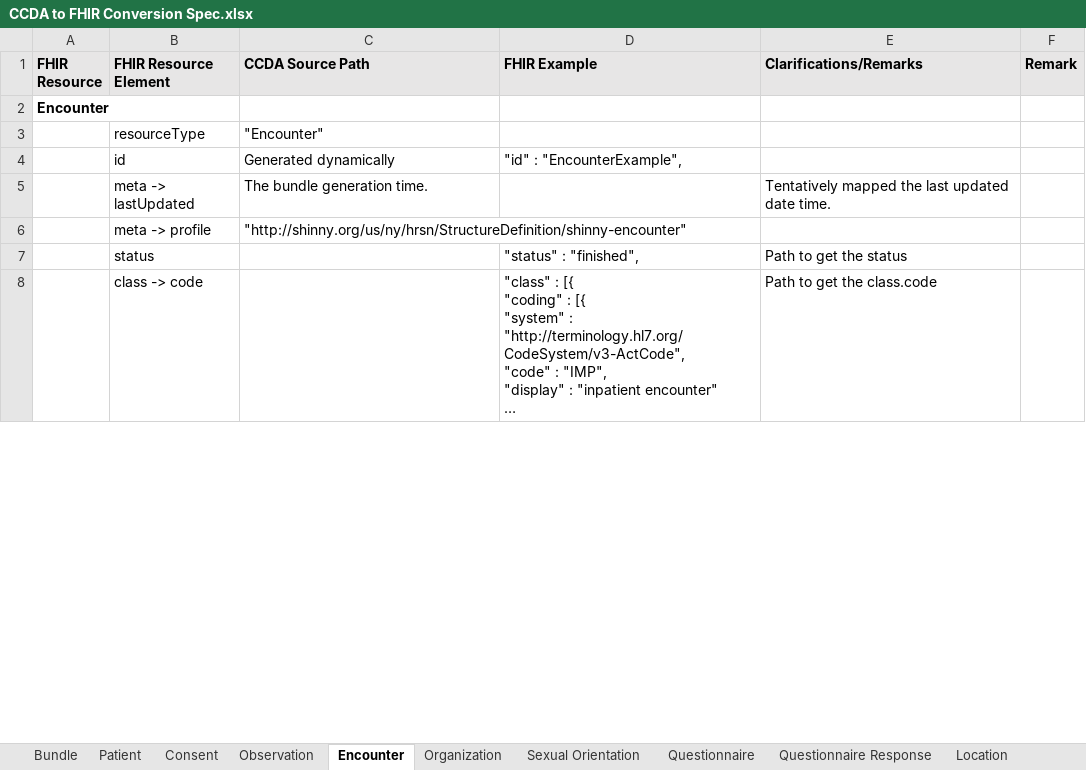
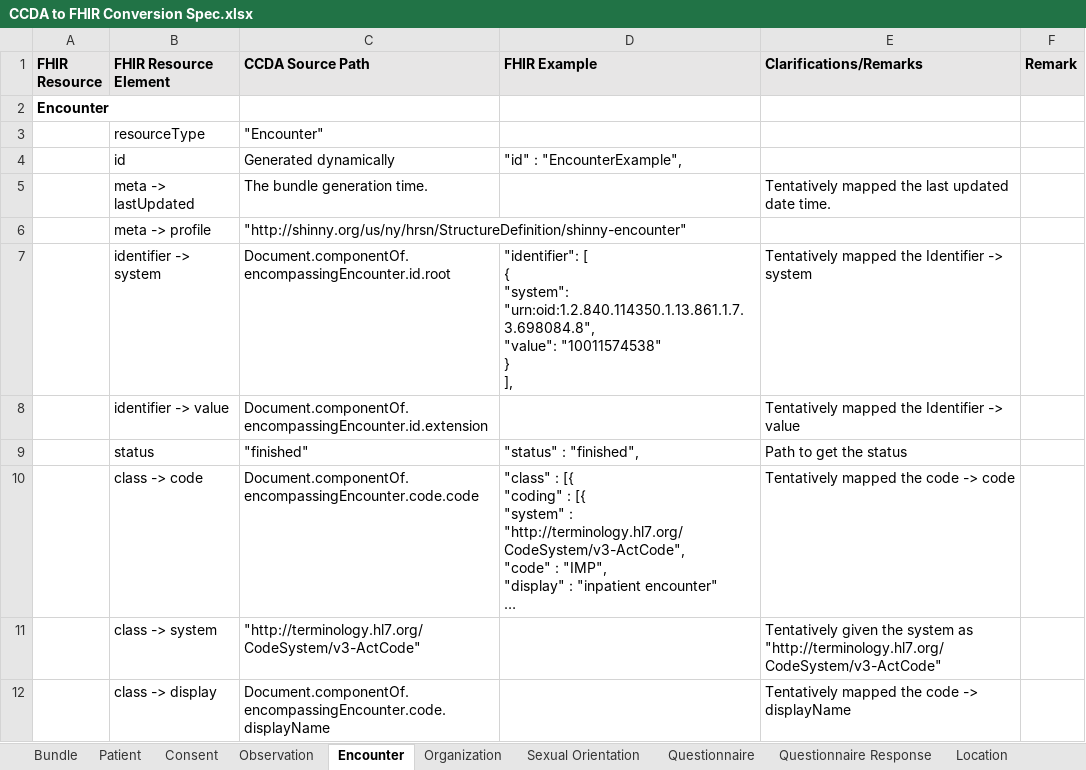
Before and after one commit to tech-by-design/polyglot-prime, an Excel workbook: support/specifications/ccda/CCDA to FHIR Conversion Spec.xlsx, sheet Encounter, drawn as a sheet; only a part is shown; long unchanged cells end in …; values as stored, in another font and other column widths than the file's, no borders; addresses are those after the commit; ↵ is a line break in a cell; the diff covers the shown part only; the diff names each change by its address in the sheet, - before the commit and + after, or states it on an @@ line.

Commit message:
docs: update document with encounter resource tags from the Epic CCDA xml files #1197

```diff
--- a/support/specifications/ccda/CCDA to FHIR Conversion Spec.xlsx (sheet Encounter)
+++ b/support/specifications/ccda/CCDA to FHIR Conversion Spec.xlsx (sheet Encounter)
+row 7:  | identifier -> system | Document.componentOf.encompassingEncounter.id.root | "identifier": [ ↵ { ↵ "system": "urn:oid:1.2.840.114350.1.13.861.1.7.3.698084.8", ↵ "value": "10011574538" ↵ } ↵ ], | Tentatively mapped the Identifier -> system
+row 8:  | identifier -> value | Document.componentOf.encompassingEncounter.id.extension |  | Tentatively mapped the Identifier -> value
-C9 (CCDA Source Path): (empty)
+C9 (CCDA Source Path): "finished"
-C10 (CCDA Source Path): (empty)
+C10 (CCDA Source Path): Document.componentOf.encompassingEncounter.code.code
-E10 (Clarifications/Remarks): Path to get the class.code
+E10 (Clarifications/Remarks): Tentatively mapped the code -> code
+row 11:  | class -> system | "http://terminology.hl7.org/CodeSystem/v3-ActCode" |  | Tentatively given the system as ↵ "http://terminology.hl7.org/CodeSystem/v3-ActCode"
+row 12:  | class -> display | Document.componentOf.encompassingEncounter.code.displayName |  | Tentatively mapped the code -> displayName
```
Also changed, not shown: 9 added rows and 9 edited cells elsewhere in this sheet, sheet Patient.
